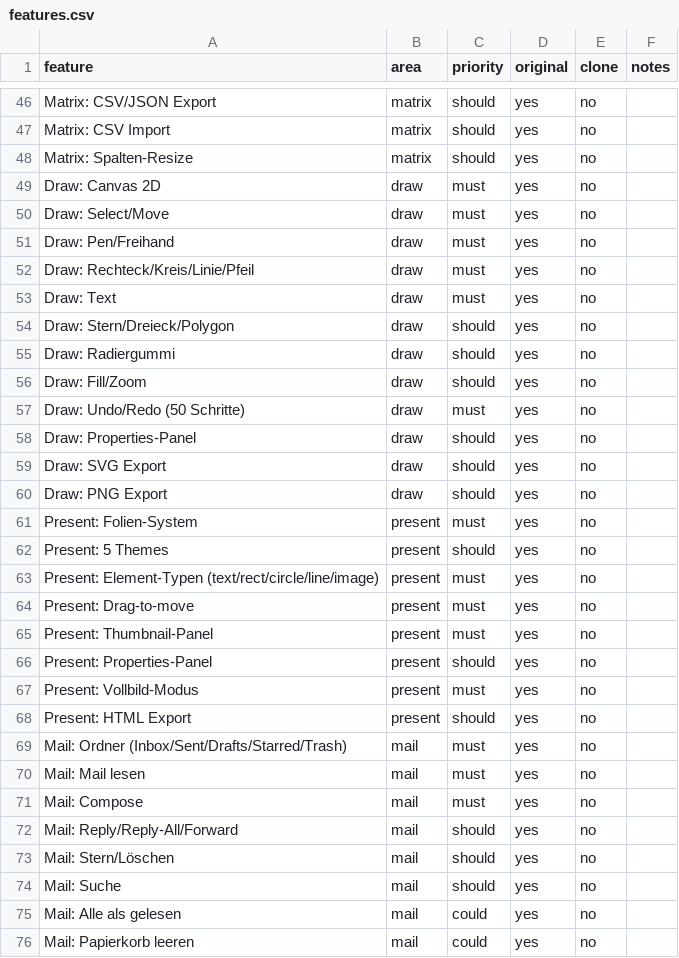
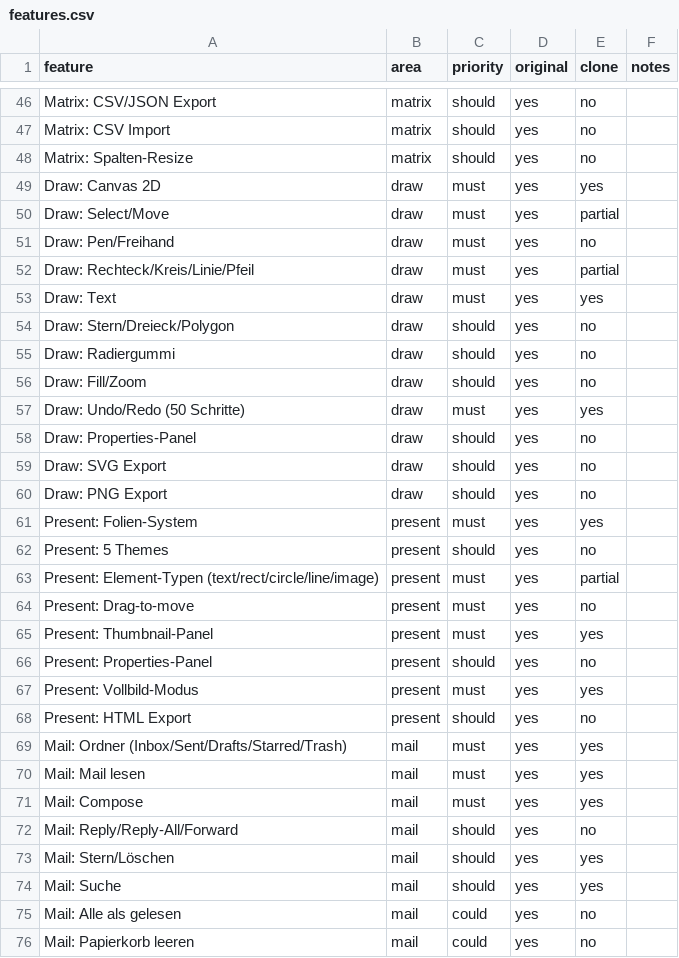
Before and after one commit to sunniboi/Jarvis-Office, a CSV file: replica/features.csv, drawn as a sheet; only a part is shown, gaps mark what is left out; the diff covers the shown part only.

```diff
--- a/replica/features.csv
+++ b/replica/features.csv
@@ -48,7 +48,7 @@ Matrix: CSV Import,matrix,should,yes,no,
 Matrix: Spalten-Resize,matrix,should,yes,no,
-Draw: Canvas 2D,draw,must,yes,no,
-Draw: Select/Move,draw,must,yes,no,
+Draw: Canvas 2D,draw,must,yes,yes,
+Draw: Select/Move,draw,must,yes,partial,
 Draw: Pen/Freihand,draw,must,yes,no,
-Draw: Rechteck/Kreis/Linie/Pfeil,draw,must,yes,no,
-Draw: Text,draw,must,yes,no,
+Draw: Rechteck/Kreis/Linie/Pfeil,draw,must,yes,partial,
+Draw: Text,draw,must,yes,yes,
 Draw: Stern/Dreieck/Polygon,draw,should,yes,no,
@@ -56,3 +56,3 @@ Draw: Radiergummi,draw,should,yes,no,
 Draw: Fill/Zoom,draw,should,yes,no,
-Draw: Undo/Redo (50 Schritte),draw,must,yes,no,
+Draw: Undo/Redo (50 Schritte),draw,must,yes,yes,
 Draw: Properties-Panel,draw,should,yes,no,
@@ -60,16 +60,16 @@ Draw: SVG Export,draw,should,yes,no,
 Draw: PNG Export,draw,should,yes,no,
-Present: Folien-System,present,must,yes,no,
+Present: Folien-System,present,must,yes,yes,
 Present: 5 Themes,present,should,yes,no,
-Present: Element-Typen (text/rect/circle/line/image),present,must,yes,no,
+Present: Element-Typen (text/rect/circle/line/image),present,must,yes,partial,
 Present: Drag-to-move,present,must,yes,no,
-Present: Thumbnail-Panel,present,must,yes,no,
+Present: Thumbnail-Panel,present,must,yes,yes,
 Present: Properties-Panel,present,should,yes,no,
-Present: Vollbild-Modus,present,must,yes,no,
+Present: Vollbild-Modus,present,must,yes,yes,
 Present: HTML Export,present,should,yes,no,
-Mail: Ordner (Inbox/Sent/Drafts/Starred/Trash),mail,must,yes,no,
-Mail: Mail lesen,mail,must,yes,no,
-Mail: Compose,mail,must,yes,no,
+Mail: Ordner (Inbox/Sent/Drafts/Starred/Trash),mail,must,yes,yes,
+Mail: Mail lesen,mail,must,yes,yes,
+Mail: Compose,mail,must,yes,yes,
 Mail: Reply/Reply-All/Forward,mail,should,yes,no,
-Mail: Stern/Löschen,mail,should,yes,no,
-Mail: Suche,mail,should,yes,no,
+Mail: Stern/Löschen,mail,should,yes,yes,
+Mail: Suche,mail,should,yes,yes,
 Mail: Alle als gelesen,mail,could,yes,no,
```
Also changed, not shown: 36 edited cells elsewhere in this file, 1 other file.
